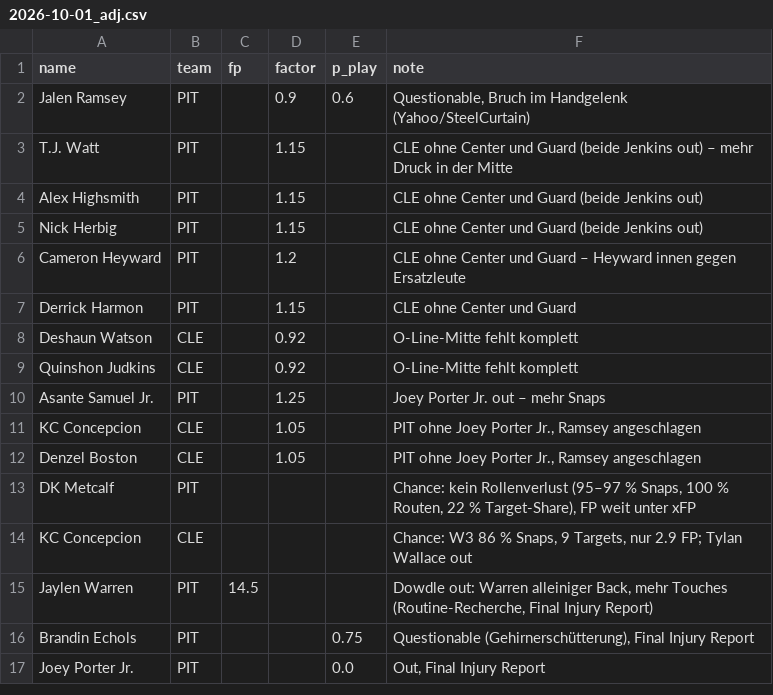
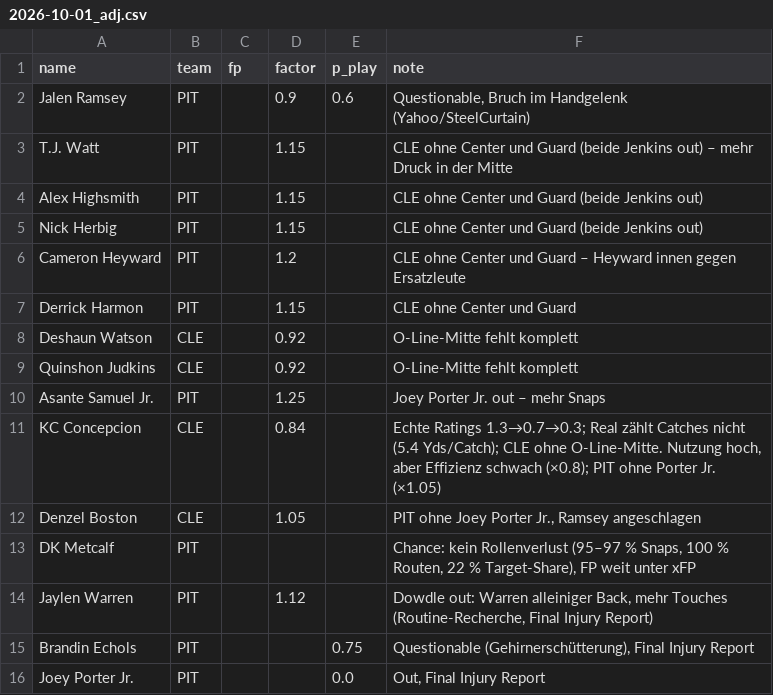
Before and after one commit to hmaxeden-hue/RealNFLDraft, a CSV file: data/pools/2026-10-01_adj.csv, drawn as a sheet.

```diff
--- a/data/pools/2026-10-01_adj.csv
+++ b/data/pools/2026-10-01_adj.csv
@@ -10,7 +10,6 @@ Quinshon Judkins,CLE,,0.92,,O-Line-Mitte fehlt komplett
 Asante Samuel Jr.,PIT,,1.25,,Joey Porter Jr. out – mehr Snaps
-KC Concepcion,CLE,,1.05,,"PIT ohne Joey Porter Jr., Ramsey angeschlagen"
+KC Concepcion,CLE,,0.84,,"Echte Ratings 1.3→0.7→0.3; Real zählt Catches nicht (5.4 Yds/Catch); CLE ohne O-Line-Mitte. Nutzung hoch, aber Effizienz schwach (×0.8); PIT ohne Porter Jr. (×1.05)"
 Denzel Boston,CLE,,1.05,,"PIT ohne Joey Porter Jr., Ramsey angeschlagen"
 DK Metcalf,PIT,,,,"Chance: kein Rollenverlust (95–97 % Snaps, 100 % Routen, 22 % Target-Share), FP weit unter xFP"
-KC Concepcion,CLE,,,,"Chance: W3 86 % Snaps, 9 Targets, nur 2.9 FP; Tylan Wallace out"
-Jaylen Warren,PIT,14.5,,,"Dowdle out: Warren alleiniger Back, mehr Touches (Routine-Recherche, Final Injury Report)"
+Jaylen Warren,PIT,,1.12,,"Dowdle out: Warren alleiniger Back, mehr Touches (Routine-Recherche, Final Injury Report)"
 Brandin Echols,PIT,,,0.75,"Questionable (Gehirnerschütterung), Final Injury Report"
```
Also changed, not shown: data/history/pools.csv, data/history/ratings.csv, 15 other files.
